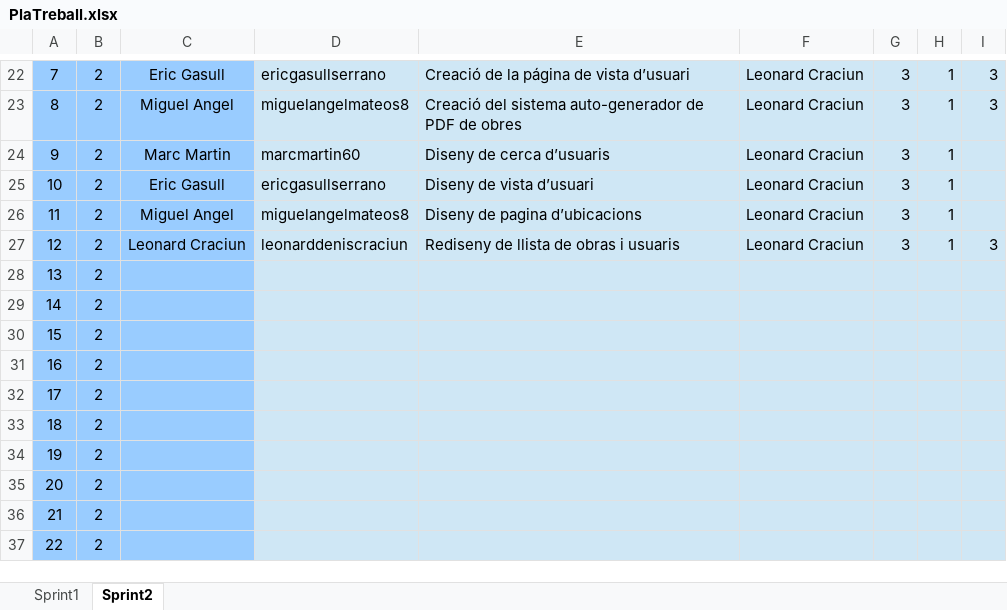
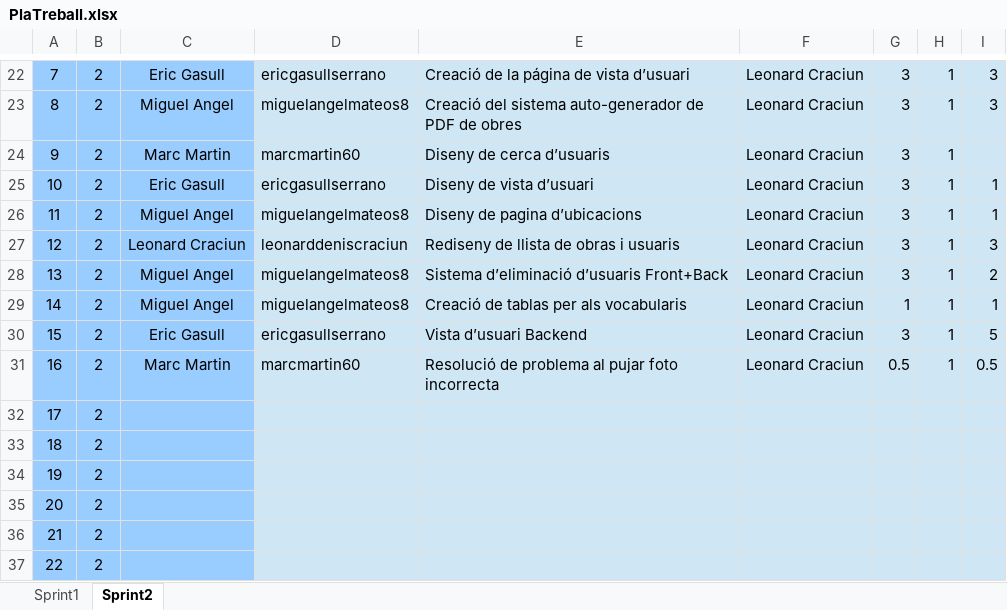
Before and after one commit to krelk-works/projecteDAW, an Excel workbook: documentacion/PlaTreball.xlsx, sheet Sprint2, drawn as a sheet; only a part is shown, gaps mark what is left out; values as stored, in another font and other column widths than the file's, no borders; charts and pictures not drawn; removed rows and columns are numbered as before the commit, all else as after; the diff names each change by its address in the sheet, - before the commit and + after, or states it on an @@ line.

Commit message:
modificació de la documentació

```diff
--- a/documentacion/PlaTreball.xlsx (sheet Sprint2)
+++ b/documentacion/PlaTreball.xlsx (sheet Sprint2)
-I25:I26: (empty)
+I25:I26: 1
-row 28: 13 | 2
-row 29: 14 | 2
-row 30: 15 | 2
-row 31: 16 | 2
+row 28: 13 | 2 | Miguel Angel | miguelangelmateos8 | Sistema d’eliminació d’usuaris Front+Back | Leonard Craciun | 3 | 1 | 2
+row 29: 14 | 2 | Miguel Angel | miguelangelmateos8 | Creació de tablas per als vocabularis | Leonard Craciun | 1 | 1 | 1
+row 30: 15 | 2 | Eric Gasull | ericgasullserrano | Vista d’usuari Backend | Leonard Craciun | 3 | 1 | 5
+row 31: 16 | 2 | Marc Martin | marcmartin60 | Resolució de problema al pujar foto incorrecta | Leonard Craciun | 0.5 | 1 | 0.5
```
Also changed, not shown: charts or pictures.
